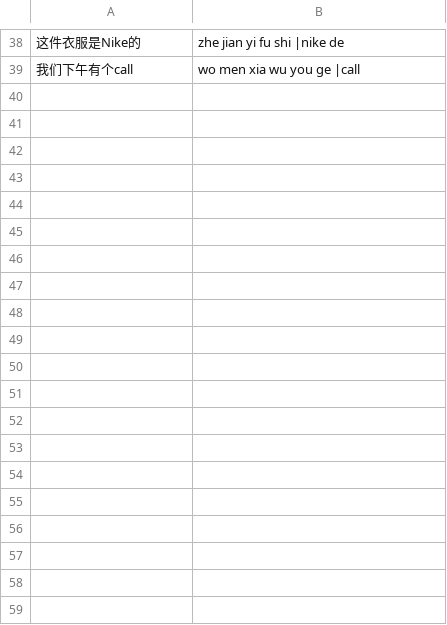
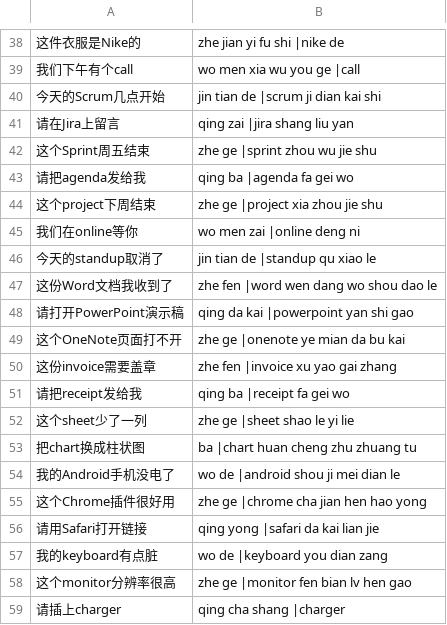
Before and after one commit to mjuvdeysii/mossottokeyboard, a TSV file: EngineCLI/mixed.tsv, drawn as a sheet; only a part is shown, gaps mark what is left out; the diff covers the shown part only.

Commit message:
R5 mixed-input corpus: 80 tuning and 79 held-out sentences

```diff
--- a/EngineCLI/mixed.tsv
+++ b/EngineCLI/mixed.tsv
@@ -39 +39,21 @@
 我们下午有个call	wo men xia wu you ge |call
+今天的Scrum几点开始	jin tian de |scrum ji dian kai shi
+请在Jira上留言	qing zai |jira shang liu yan
+这个Sprint周五结束	zhe ge |sprint zhou wu jie shu
+请把agenda发给我	qing ba |agenda fa gei wo
+这个project下周结束	zhe ge |project xia zhou jie shu
+我们在online等你	wo men zai |online deng ni
+今天的standup取消了	jin tian de |standup qu xiao le
+这份Word文档我收到了	zhe fen |word wen dang wo shou dao le
+请打开PowerPoint演示稿	qing da kai |powerpoint yan shi gao
+这个OneNote页面打不开	zhe ge |onenote ye mian da bu kai
+这份invoice需要盖章	zhe fen |invoice xu yao gai zhang
+请把receipt发给我	qing ba |receipt fa gei wo
+这个sheet少了一列	zhe ge |sheet shao le yi lie
+把chart换成柱状图	ba |chart huan cheng zhu zhuang tu
+我的Android手机没电了	wo de |android shou ji mei dian le
+这个Chrome插件很好用	zhe ge |chrome cha jian hen hao yong
+请用Safari打开链接	qing yong |safari da kai lian jie
+我的keyboard有点脏	wo de |keyboard you dian zang
+这个monitor分辨率很高	zhe ge |monitor fen bian lv hen gao
+请插上charger	qing cha shang |charger
```
Also changed, not shown: 21 added rows elsewhere in this file, 1 other file.
